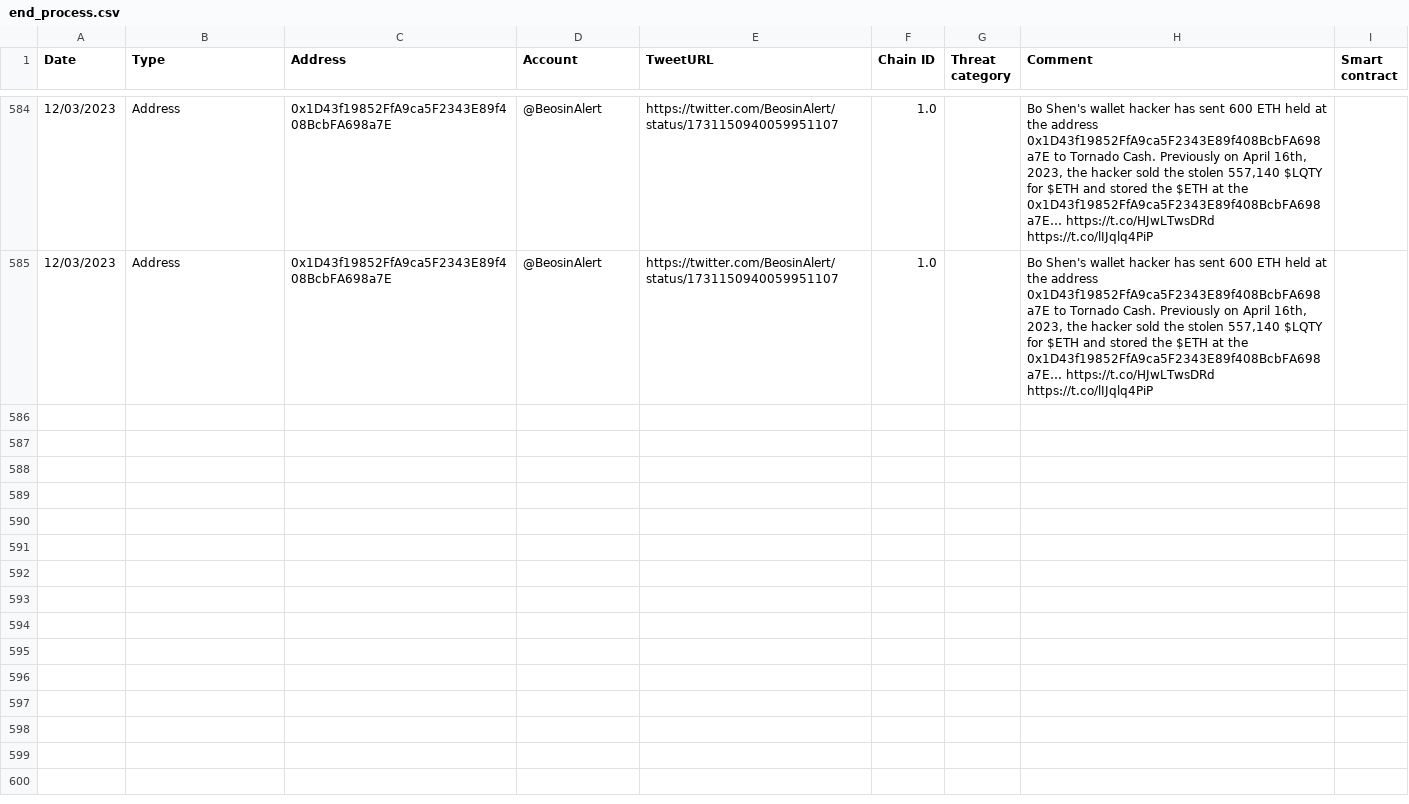
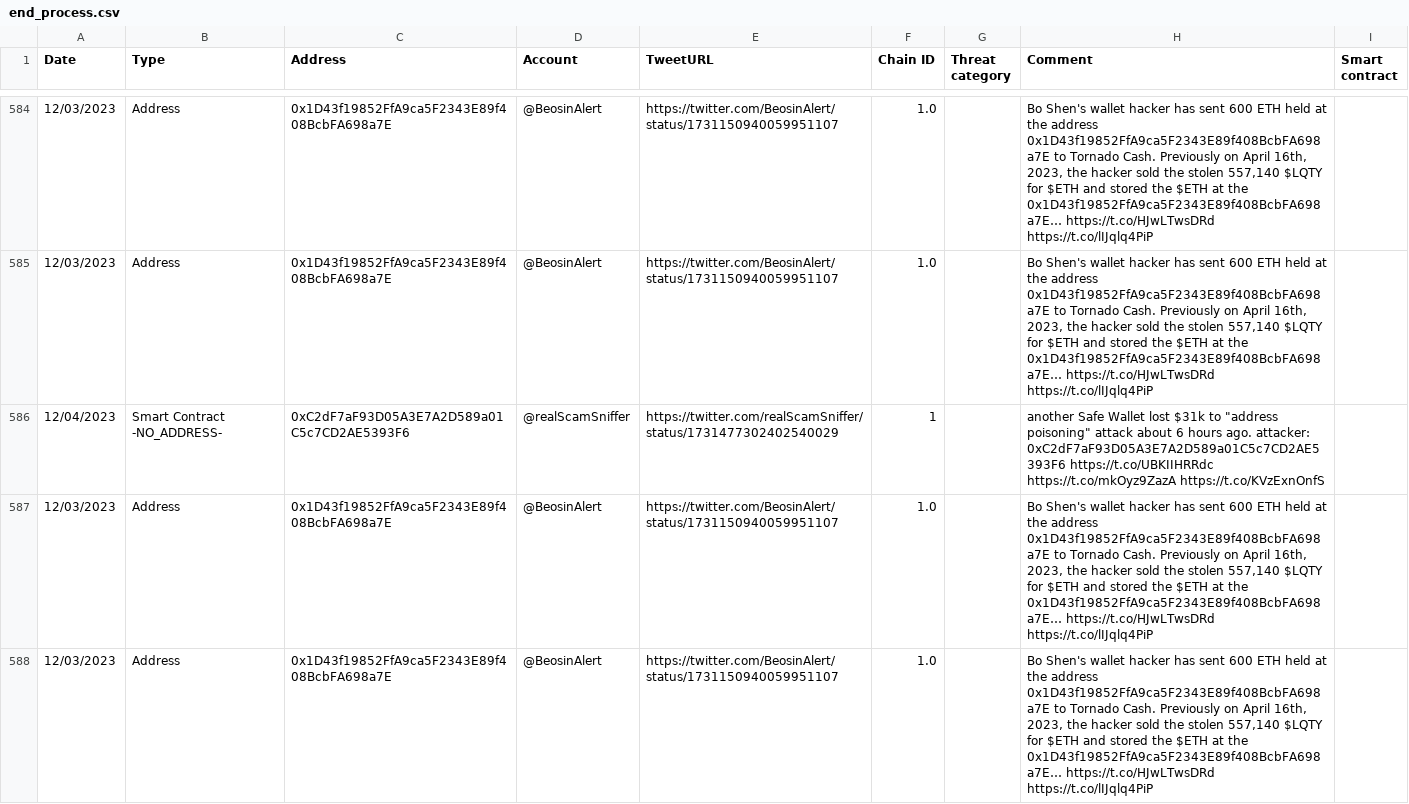
Before and after one commit to Thisisgeorg3/starter-kits, a CSV file: end_process.csv, drawn as a sheet; only a part is shown, gaps mark what is left out.

```diff
--- a/end_process.csv
+++ b/end_process.csv
@@ -585 +585,4 @@ Date,Type,Address,Account,TweetURL,Chain ID,Threat category,Comment, Smart contr
 12/03/2023,Address,0x1D43f19852FfA9ca5F2343E89f408BcbFA698a7E,@BeosinAlert,https://twitter.com/BeosinAlert/status/1731150940059951107,1.0,,"Bo Shen's wallet hacker has sent 600 ETH held at the address 0x1D43f19852FfA9ca5F2343E89f408BcbFA698a7E to Tornado Cash.   Previously on April 16th, 2023, the hacker sold the stolen 557,140 $LQTY for $ETH and stored the $ETH at the 0x1D43f19852FfA9ca5F2343E89f408BcbFA698a7E… https://t.co/HJwLTwsDRd https://t.co/lIJqlq4PiP",
+12/04/2023,Smart Contract -NO_ADDRESS-,0xC2dF7aF93D05A3E7A2D589a01C5c7CD2AE5393F6,@realScamSniffer,https://twitter.com/realScamSniffer/status/1731477302402540029,1,,"another Safe Wallet lost $31k to ""address poisoning"" attack about 6 hours ago.  attacker: 0xC2dF7aF93D05A3E7A2D589a01C5c7CD2AE5393F6  https://t.co/UBKIIHRRdc https://t.co/mkOyz9ZazA https://t.co/KVzExnOnfS",
+12/03/2023,Address,0x1D43f19852FfA9ca5F2343E89f408BcbFA698a7E,@BeosinAlert,https://twitter.com/BeosinAlert/status/1731150940059951107,1.0,,"Bo Shen's wallet hacker has sent 600 ETH held at the address 0x1D43f19852FfA9ca5F2343E89f408BcbFA698a7E to Tornado Cash.   Previously on April 16th, 2023, the hacker sold the stolen 557,140 $LQTY for $ETH and stored the $ETH at the 0x1D43f19852FfA9ca5F2343E89f408BcbFA698a7E… https://t.co/HJwLTwsDRd https://t.co/lIJqlq4PiP",
+12/03/2023,Address,0x1D43f19852FfA9ca5F2343E89f408BcbFA698a7E,@BeosinAlert,https://twitter.com/BeosinAlert/status/1731150940059951107,1.0,,"Bo Shen's wallet hacker has sent 600 ETH held at the address 0x1D43f19852FfA9ca5F2343E89f408BcbFA698a7E to Tornado Cash.   Previously on April 16th, 2023, the hacker sold the stolen 557,140 $LQTY for $ETH and stored the $ETH at the 0x1D43f19852FfA9ca5F2343E89f408BcbFA698a7E… https://t.co/HJwLTwsDRd https://t.co/lIJqlq4PiP",
```
Also changed, not shown: combined_file.csv, end_process_unique.csv, 7 other files.
